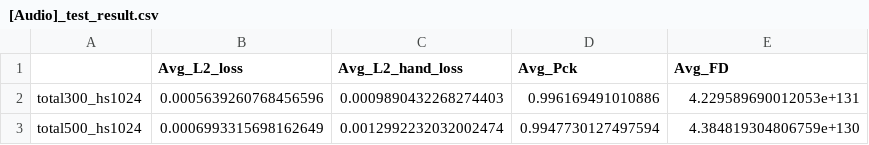
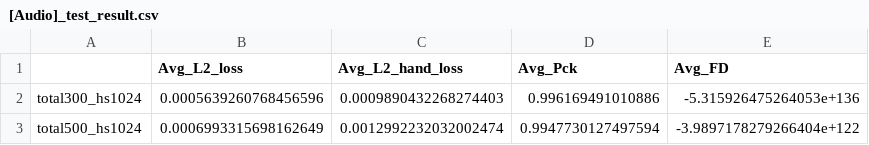
Before and after one commit to snowmint/Music-to-motion_generation_with_symbolic_surrogates, a CSV file: test_metric/no_annotation_eval_result/[Audio]_test_result.csv, drawn as a sheet.

```diff
--- a/test_metric/no_annotation_eval_result/[Audio]_test_result.csv
+++ b/test_metric/no_annotation_eval_result/[Audio]_test_result.csv
@@ -1,3 +1,3 @@
 ,Avg_L2_loss,Avg_L2_hand_loss,Avg_Pck,Avg_FD
-total300_hs1024,0.0005639260768456596,0.0009890432268274403,0.996169491010886,4.229589690012053e+131
-total500_hs1024,0.0006993315698162649,0.0012992232032002474,0.9947730127497594,4.384819304806759e+130
+total300_hs1024,0.0005639260768456596,0.0009890432268274403,0.996169491010886,-5.315926475264053e+136
+total500_hs1024,0.0006993315698162649,0.0012992232032002474,0.9947730127497594,-3.9897178279266404e+122
```
Also changed, not shown: test_metric/[Audio]_test_result.csv, test_metric/[MIDI+Audio]_test_result.csv, 30 other files.
